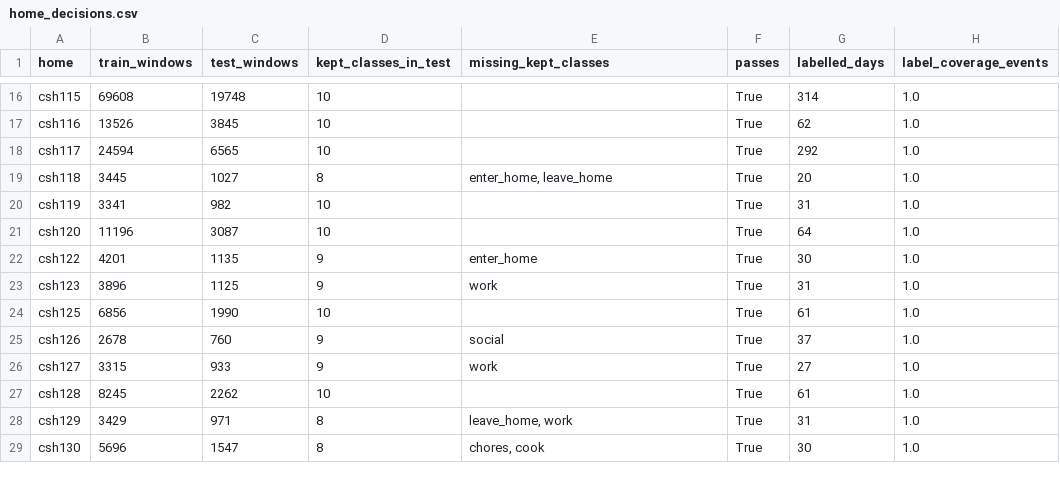
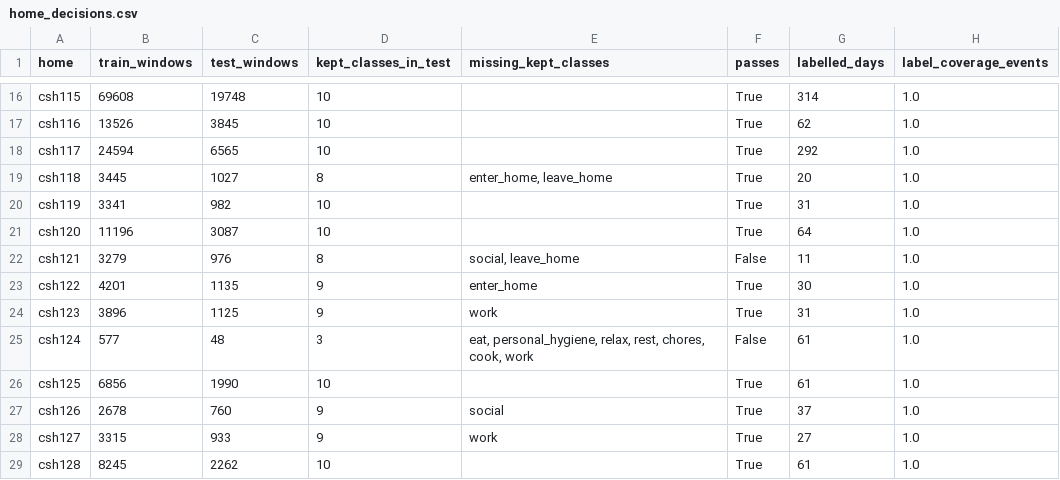
Before and after one commit to John-Martin-04/DUC, a CSV file: audit/reports/home_decisions.csv, drawn as a sheet; only a part is shown, gaps mark what is left out; the shorter side is filled out with more unchanged rows.

```diff
--- a/audit/reports/home_decisions.csv
+++ b/audit/reports/home_decisions.csv
@@ -21,4 +21,6 @@ csh119,3341,982,10,,True,31,1.0
 csh120,11196,3087,10,,True,64,1.0
+csh121,3279,976,8,"social, leave_home",False,11,1.0
 csh122,4201,1135,9,enter_home,True,30,1.0
 csh123,3896,1125,9,work,True,31,1.0
+csh124,577,48,3,"eat, personal_hygiene, relax, rest, chores, cook, work",False,61,1.0
 csh125,6856,1990,10,,True,61,1.0
```
Also changed, not shown: audit/reports/class_presence.csv, audit/reports/feasibility_counts.csv, 23 other files.
